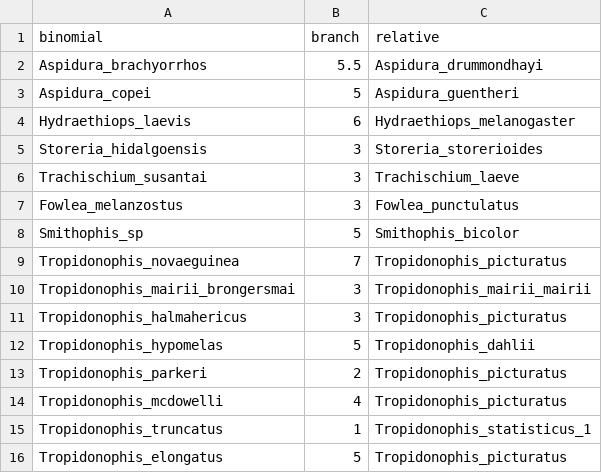
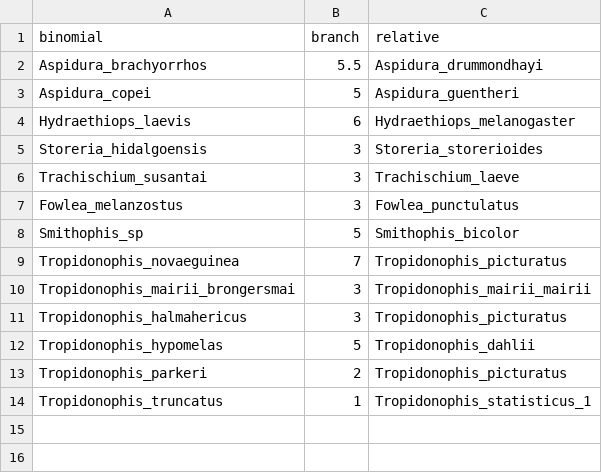
Before and after one commit to nhcooper123/NATRICINE-ecomorph, a CSV file: data/Linear/missing_taxa_data.csv, drawn as a sheet.

Commit message:
Update missing_taxa_data.csv

```diff
--- a/data/Linear/missing_taxa_data.csv
+++ b/data/Linear/missing_taxa_data.csv
@@ -13,4 +13,2 @@ Tropidonophis_hypomelas,5,Tropidonophis_dahlii
 Tropidonophis_parkeri,2,Tropidonophis_picturatus
-Tropidonophis_mcdowelli,4,Tropidonophis_picturatus
 Tropidonophis_truncatus,1,Tropidonophis_statisticus_1
-Tropidonophis_elongatus,5,Tropidonophis_picturatus
```
